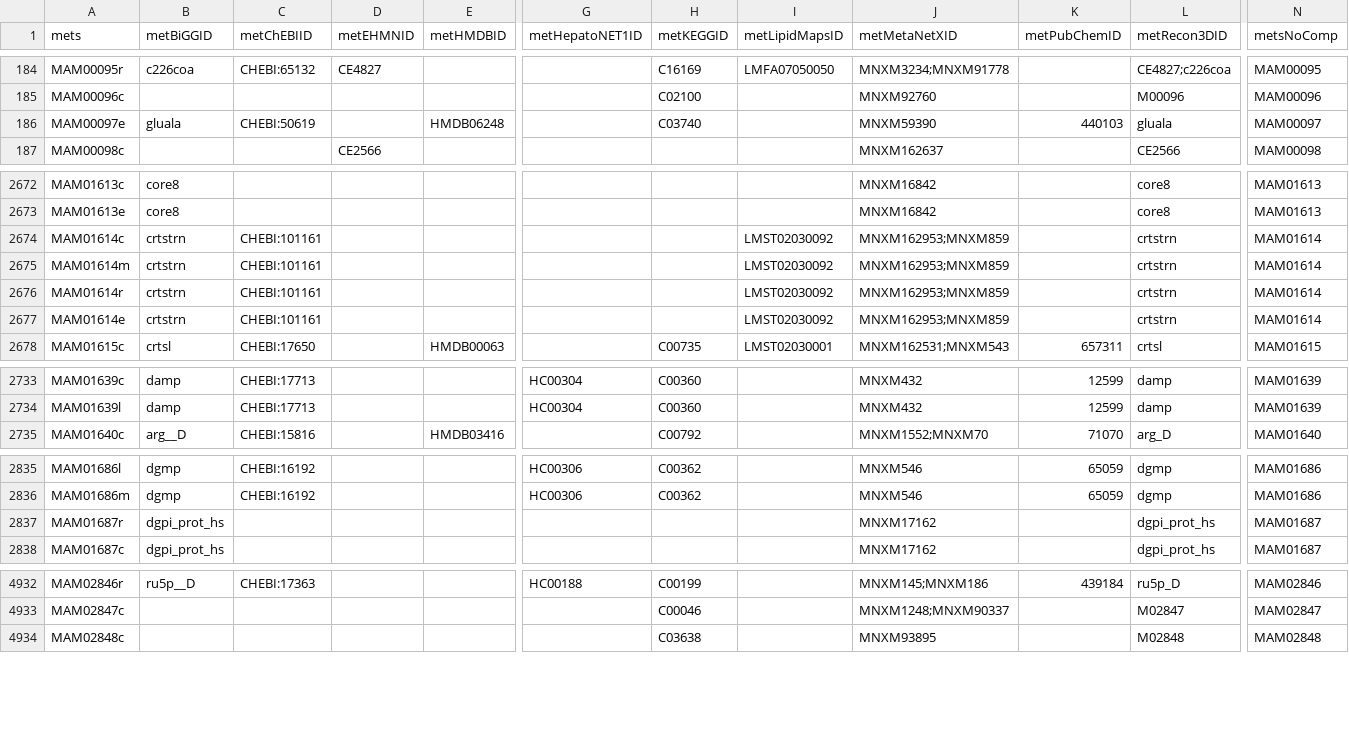
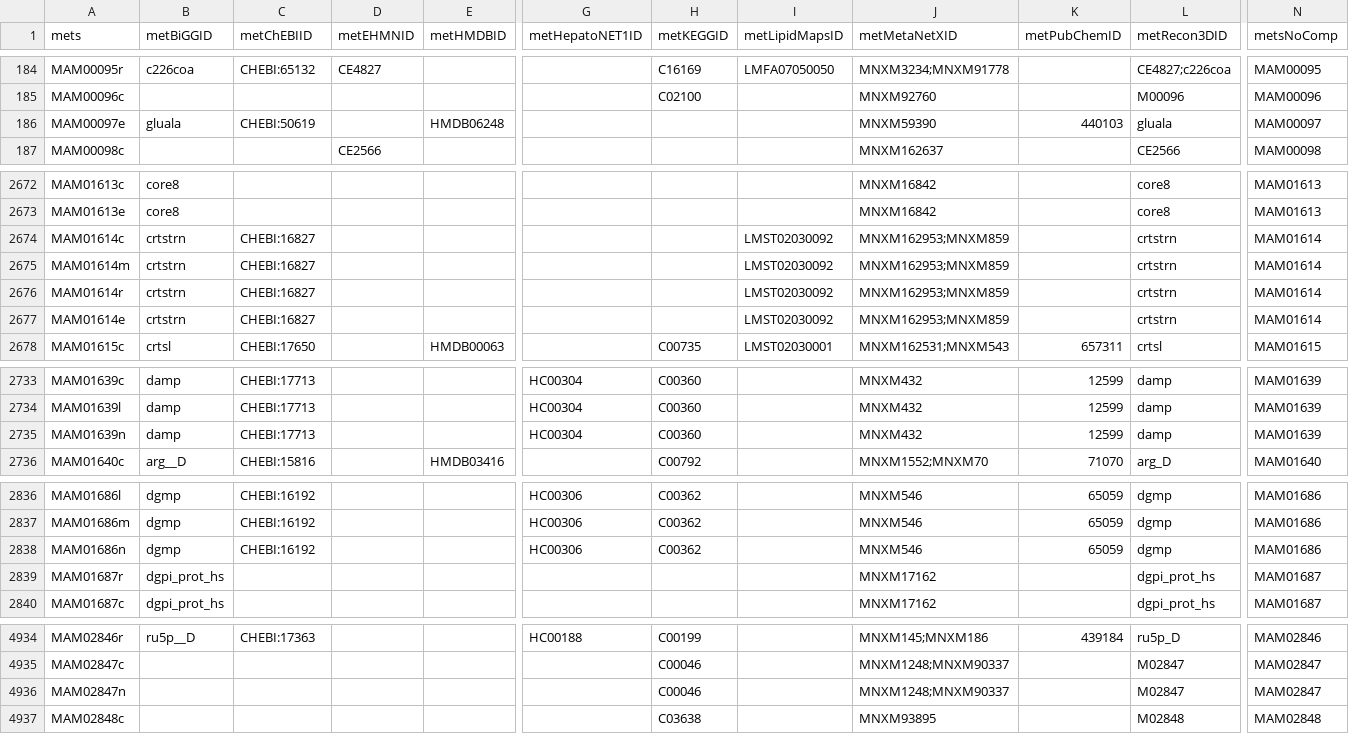
Before and after one commit to SysBioChalmers/Mouse-GEM, a TSV file: model/metabolites.tsv, drawn as a sheet; only a part is shown, gaps mark what is left out; rows hold the shown columns only; the diff covers the shown part only; the diff names each change by its address in the sheet, - before the commit and + after, or states it on an @@ line.

```diff
--- a/model/metabolites.tsv
+++ b/model/metabolites.tsv
-H186 (metKEGGID): C03740
+H186 (metKEGGID): (empty)
-C2674:C2677 (metChEBIID): CHEBI:101161
+C2674:C2677 (metChEBIID): CHEBI:16827
+row 2735: MAM01639n | damp | CHEBI:17713 |  |  | HC00304 | C00360 |  | MNXM432 | 12599 | damp | MAM01639
+row 2838: MAM01686n | dgmp | CHEBI:16192 |  |  | HC00306 | C00362 |  | MNXM546 | 65059 | dgmp | MAM01686
+row 4936: MAM02847n |  |  |  |  |  | C00046 |  | MNXM1248;MNXM90337 |  | M02847 | MAM02847
```
Also changed, not shown: 3 edited cells elsewhere in this file, 7 other files.
